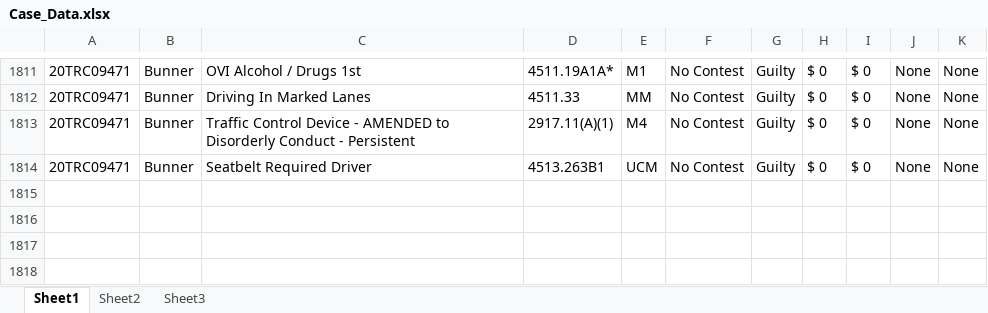
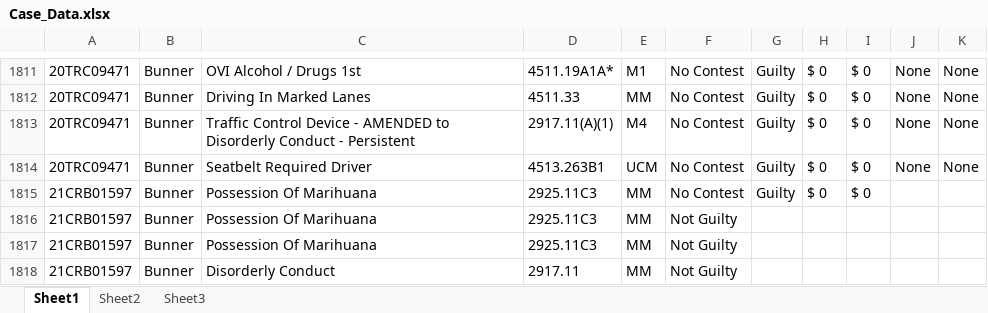
Before and after one commit to HunterProgram22/MuniEntry, an Excel workbook: db/Case_Data.xlsx, sheet Sheet1, drawn as a sheet; only a part is shown, gaps mark what is left out; values as stored, in another font and other column widths than the file's, no borders; the diff names each change by its address in the sheet, - before the commit and + after, or states it on an @@ line.

```diff
--- a/db/Case_Data.xlsx (sheet Sheet1)
+++ b/db/Case_Data.xlsx (sheet Sheet1)
+row 1815: 21CRB01597 | Bunner | Possession Of Marihuana | 2925.11C3 | MM | No Contest | Guilty | $ 0 | $ 0
+row 1816: 21CRB01597 | Bunner | Possession Of Marihuana | 2925.11C3 | MM | Not Guilty
+row 1817: 21CRB01597 | Bunner | Possession Of Marihuana | 2925.11C3 | MM | Not Guilty
+row 1818: 21CRB01597 | Bunner | Disorderly Conduct | 2917.11 | MM | Not Guilty
```
Also changed, not shown: 5 other files.
